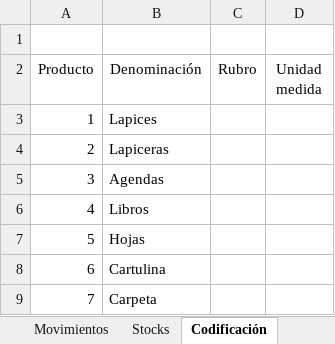
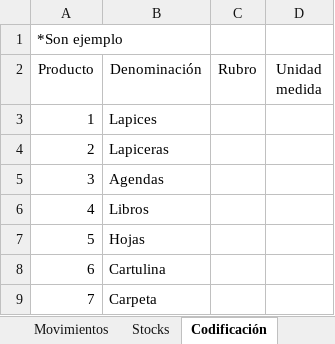
Before and after one commit to geronimotomeherrera-gif/GAP---Gestion-Accesible-PyMEs, an Excel workbook: archivos/Control de Stock.xlsm, sheet Codificación, drawn as a sheet; values as stored, in another font and other column widths than the file's, no borders; the diff names each change by its address in the sheet, - before the commit and + after, or states it on an @@ line.

```diff
--- a/archivos/Control de Stock.xlsm (sheet Codificación)
+++ b/archivos/Control de Stock.xlsm (sheet Codificación)
-A1 (Producto): (empty)
+A1 (Producto): *Son ejemplo
```
Also changed, not shown: sheet Movimientos, sheet Stocks, sheet Base de Datos, archivos/Presupuestos.xlsx, archivos/Rutas Críticas - CPM - Diagrama de Gantt.xlsm, 12 other files.
